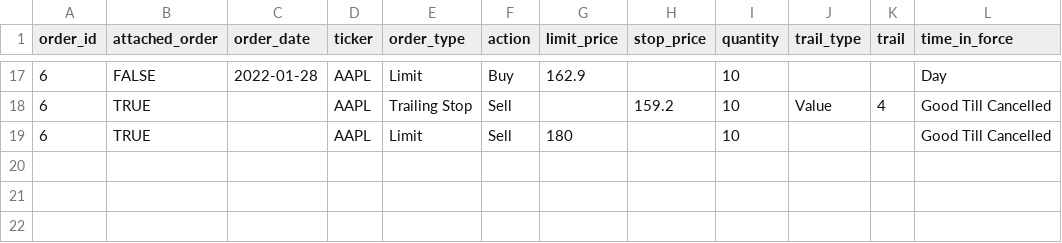
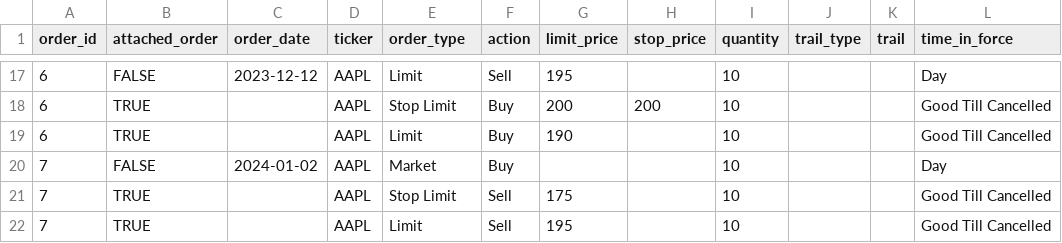
Before and after one commit to soonann1207/backtest, a CSV file: src/data_store/order_input/aapl_demo_trade_order_v2.csv, drawn as a sheet; only a part is shown, gaps mark what is left out; the diff covers the shown part only.

Commit message:
added market order type

```diff
--- a/src/data_store/order_input/aapl_demo_trade_order_v2.csv
+++ b/src/data_store/order_input/aapl_demo_trade_order_v2.csv
@@ -17,3 +17,6 @@ order_id,attached_order,order_date,ticker,order_type,action,limit_price,stop_pri
-6,FALSE,2022-01-28,AAPL,Limit,Buy,162.9,,10,,,Day
-6,TRUE,,AAPL,Trailing Stop,Sell,,159.2,10,Value,4,Good Till Cancelled
-6,TRUE,,AAPL,Limit,Sell,180,,10,,,Good Till Cancelled
+6,FALSE,2023-12-12,AAPL,Limit,Sell,195,,10,,,Day
+6,TRUE,,AAPL,Stop Limit,Buy,200,200,10,,,Good Till Cancelled
+6,TRUE,,AAPL,Limit,Buy,190,,10,,,Good Till Cancelled
+7,FALSE,2024-01-02,AAPL,Market,Buy,,,10,,,Day
+7,TRUE,,AAPL,Stop Limit,Sell,175,,10,,,Good Till Cancelled
+7,TRUE,,AAPL,Limit,Sell,195,,10,,,Good Till Cancelled
```
Also changed, not shown: 32 edited cells elsewhere in this file, 2 other files.
